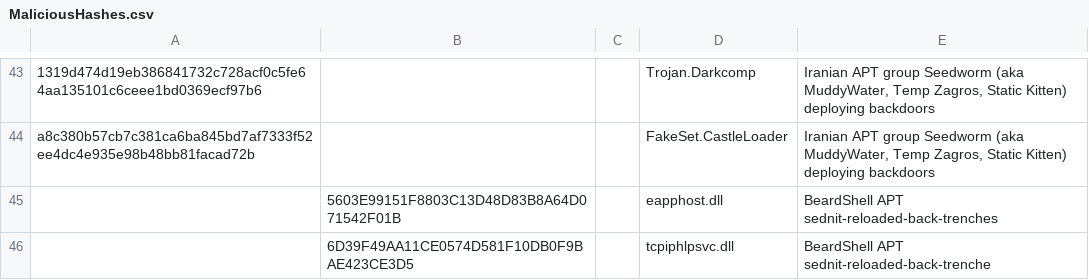
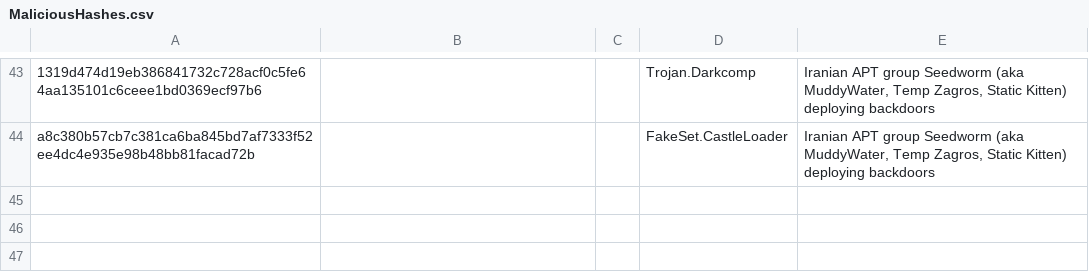
Before and after one commit to TimononBlueMoon/IOC-s, a CSV file: MaliciousHashes.csv, drawn as a sheet; only a part is shown, gaps mark what is left out; the diff names each change by its address in the sheet, - before the commit and + after, or states it on an @@ line.

Commit message:
Update MaliciousHashes.csv

```diff
--- a/MaliciousHashes.csv
+++ b/MaliciousHashes.csv
-row 45:  | 5603E99151F8803C13D48D83B8A64D071542F01B |  | eapphost.dll | BeardShell APT sednit-reloaded-back-trenches
-row 46:  | 6D39F49AA11CE0574D581F10DB0F9BAE423CE3D5 |  | tcpiphlpsvc.dll | BeardShell APT sednit-reloaded-back-trenche
```
